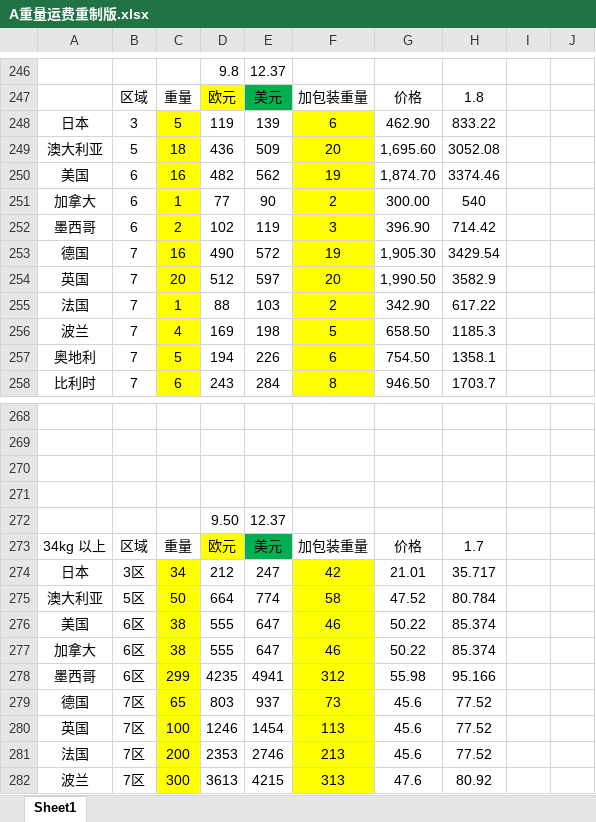
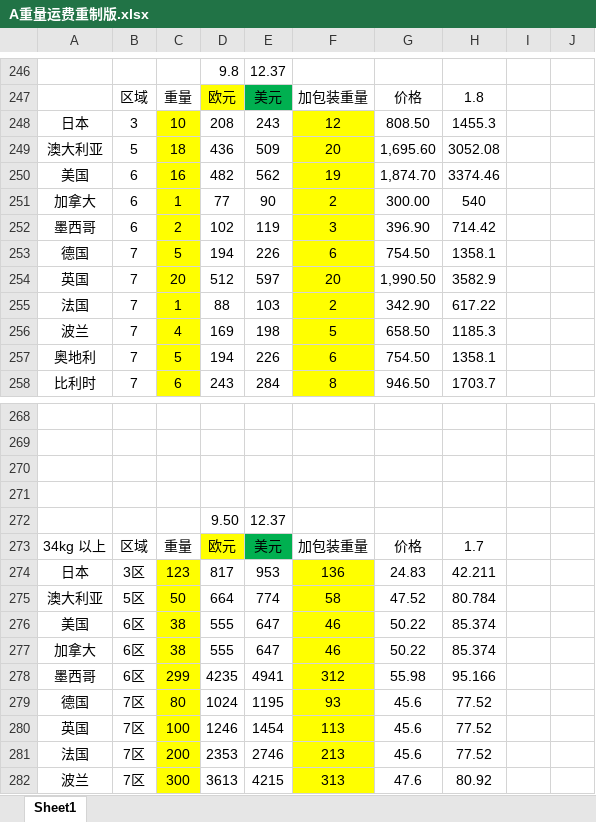
Before and after one commit to EvilGalio/daiyujinweb, an Excel workbook: A重量运费重制版.xlsx, sheet Sheet1, drawn as a sheet; only a part is shown, gaps mark what is left out; values as stored, in another font and other column widths than the file's, no borders; conditional formats not drawn; the diff names each change by its address in the sheet, - before the commit and + after, or states it on an @@ line.

```diff
--- a/A重量运费重制版.xlsx (sheet Sheet1)
+++ b/A重量运费重制版.xlsx (sheet Sheet1)
-C248: 5
+C248: 10
-D248: 119
+D248: 208
-E248: 139
+E248: 243
-F248: 6
+F248: 12
-G248: 462.90
+G248: 808.50
-H248: 833.22
+H248: 1455.3
-C253: 16
+C253: 5
-D253: 490
+D253: 194
-E253: 572
+E253: 226
-F253: 19
+F253: 6
-G253: 1,905.30
+G253: 754.50
-H253: 3429.54
+H253: 1358.1
-C274: 34
+C274: 123
-D274: 212
+D274: 817
-E274: 247
+E274: 953
-F274: 42
+F274: 136
-G274: 21.01
+G274: 24.83
-H274: 35.717
+H274: 42.211
-C279: 65
+C279: 80
-D279: 803
+D279: 1024
-E279: 937
+E279: 1195
-F279: 73
+F279: 93
```
Also changed, not shown: 15 other files.
